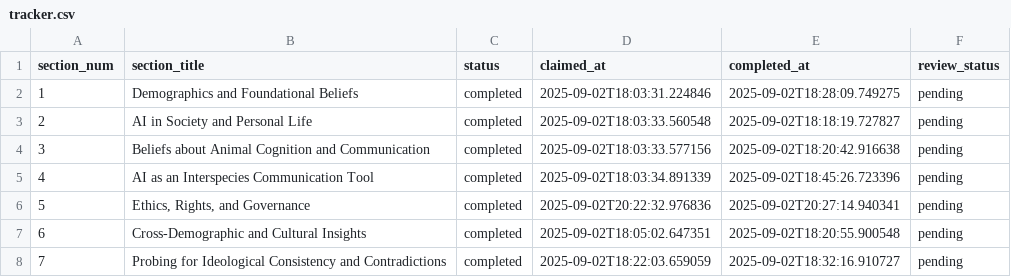
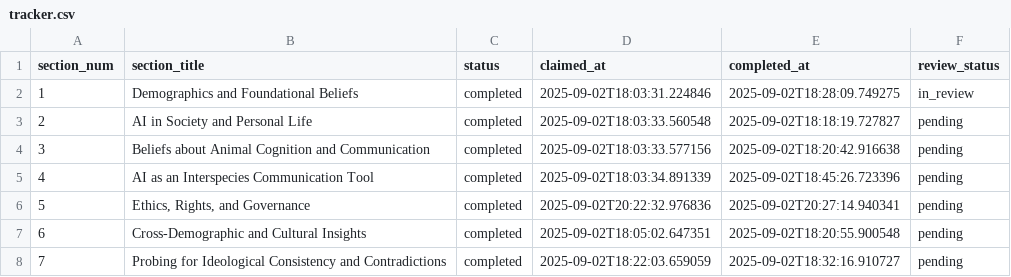
Before and after one commit to brandonjackson/global-dialogues, a CSV file: analysis_output/GD5/research/tracker.csv, drawn as a sheet; only a part is shown.

Commit message:
Add claim_review command to section_manager for separate review workflow
- Keep claim and review workflows separate as intended
- Add claim_review command to assign sections for review
- Update REVIEW_PROMPT_GD5.md with correct instructions
- Change confusing 'review' command to 'mark_for_review'

```diff
--- a/analysis_output/GD5/research/tracker.csv
+++ b/analysis_output/GD5/research/tracker.csv
@@ -1,3 +1,3 @@
 section_num,section_title,status,claimed_at,completed_at,review_status
-1,Demographics and Foundational Beliefs,completed,2025-09-02T18:03:31.224846,2025-09-02T18:28:09.749275,pending
+1,Demographics and Foundational Beliefs,completed,2025-09-02T18:03:31.224846,2025-09-02T18:28:09.749275,in_review
 2,AI in Society and Personal Life,completed,2025-09-02T18:03:33.560548,2025-09-02T18:18:19.727827,pending
```
Also changed, not shown: 2 other files.
